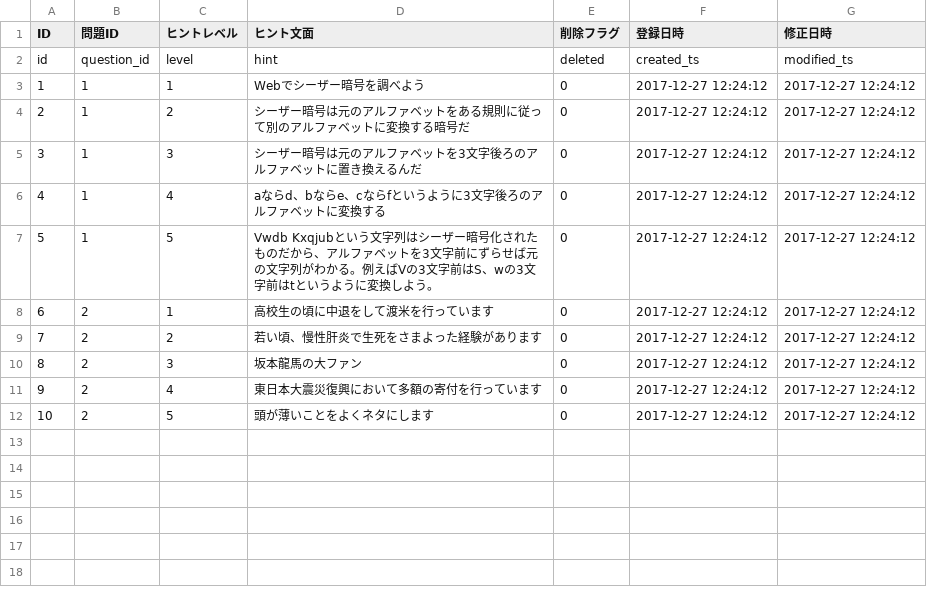
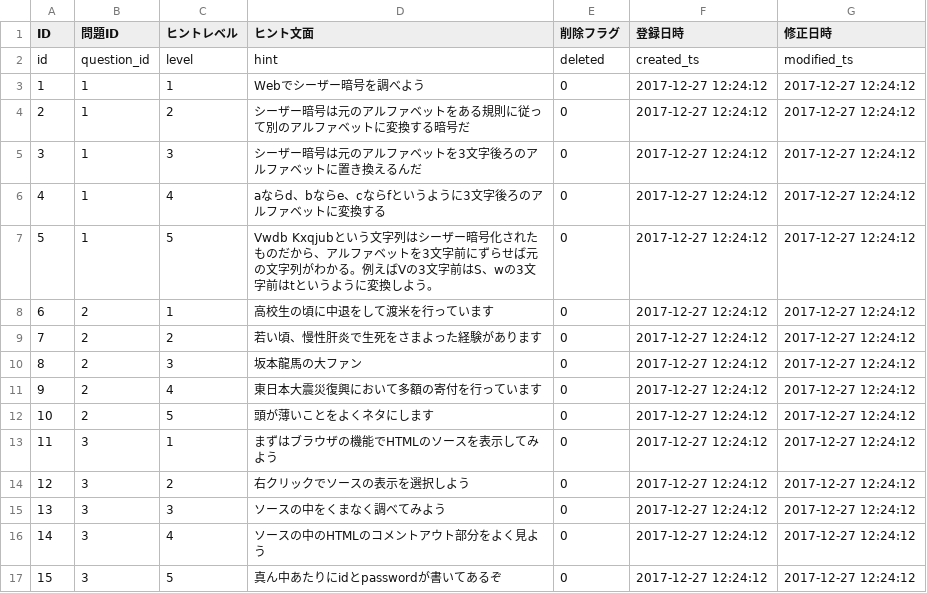
Before and after one commit to HackerzLab/training_hackerzlab, a CSV file: db/hint.csv, drawn as a sheet.

```diff
--- a/db/hint.csv
+++ b/db/hint.csv
@@ -12 +12,6 @@ id,question_id,level,hint,deleted,created_ts,modified_ts
 10,2,5,頭が薄いことをよくネタにします,0,2017-12-27 12:24:12,2017-12-27 12:24:12
+11,3,1,まずはブラウザの機能でHTMLのソースを表示してみよう,0,2017-12-27 12:24:12,2017-12-27 12:24:12
+12,3,2,右クリックでソースの表示を選択しよう,0,2017-12-27 12:24:12,2017-12-27 12:24:12
+13,3,3,ソースの中をくまなく調べてみよう,0,2017-12-27 12:24:12,2017-12-27 12:24:12
+14,3,4,ソースの中のHTMLのコメントアウト部分をよく見よう,0,2017-12-27 12:24:12,2017-12-27 12:24:12
+15,3,5,真ん中あたりにidとpasswordが書いてあるぞ,0,2017-12-27 12:24:12,2017-12-27 12:24:12
```
Also changed, not shown: db/choice.csv, db/question.csv, 10 other files.
